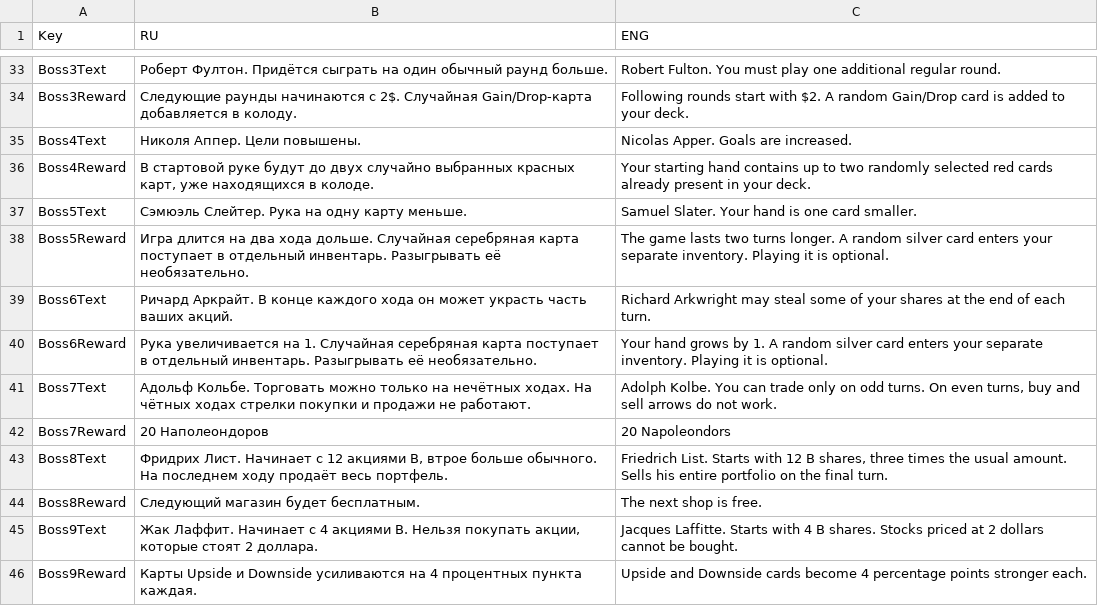
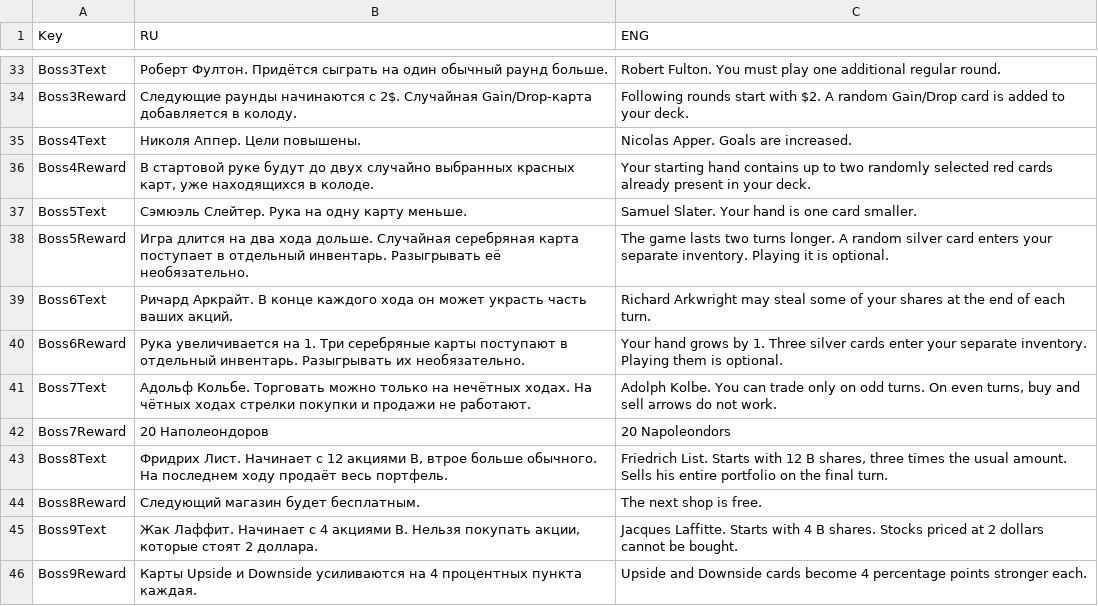
Before and after one commit to shishmanivan/Bressoles, a CSV file: Lang.csv, drawn as a sheet; only a part is shown, gaps mark what is left out.

Commit message:
Rebalance rewards and add Issue Price card

```diff
--- a/Lang.csv
+++ b/Lang.csv
@@ -39,3 +39,3 @@ Boss5Reward;Игра длится на два хода дольше. Случа
 Boss6Text;Ричард Аркрайт. В конце каждого хода он может украсть часть ваших акций.;Richard Arkwright may steal some of your shares at the end of each turn.
-Boss6Reward;Рука увеличивается на 1. Случайная серебряная карта поступает в отдельный инвентарь. Разыгрывать её необязательно.;Your hand grows by 1. A random silver card enters your separate inventory. Playing it is optional.
+Boss6Reward;Рука увеличивается на 1. Три серебряные карты поступают в отдельный инвентарь. Разыгрывать их необязательно.;Your hand grows by 1. Three silver cards enter your separate inventory. Playing them is optional.
 Boss7Text;Адольф Кольбе. Торговать можно только на нечётных ходах. На чётных ходах стрелки покупки и продажи не работают.;Adolph Kolbe. You can trade only on odd turns. On even turns, buy and sell arrows do not work.
```
Also changed, not shown: BossRewards.csv, Cards.csv, 17 other files.
